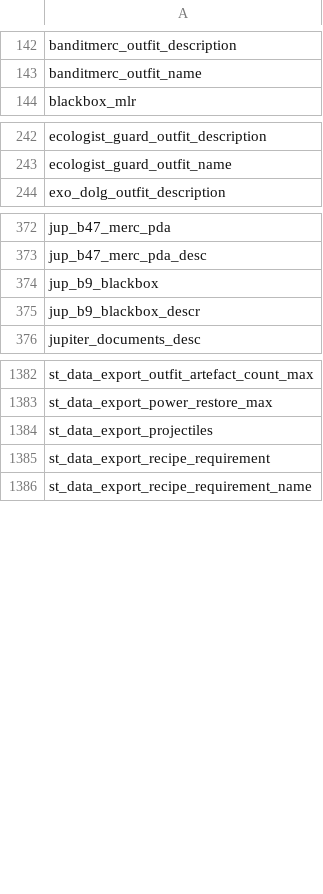
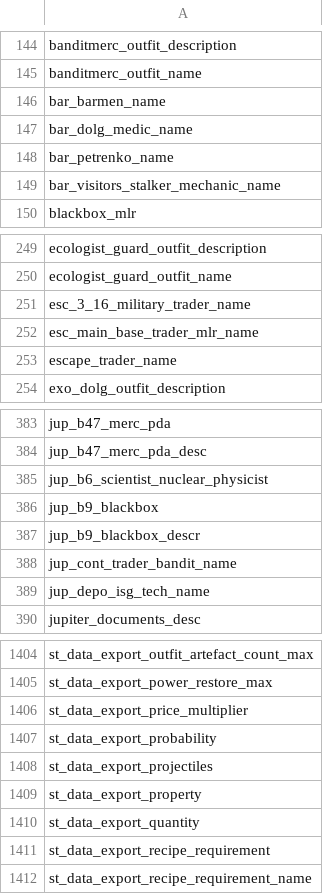
Before and after one commit to SaloEater/Universal-Stalker-Anomaly-Data-Export, a CSV file: data/translation_keys.csv, drawn as a sheet; only a part is shown, gaps mark what is left out; the diff covers the shown part only.

```diff
--- a/data/translation_keys.csv
+++ b/data/translation_keys.csv
@@ -143,2 +145,6 @@ banditmerc_outfit_description
 banditmerc_outfit_name
+bar_barmen_name
+bar_dolg_medic_name
+bar_petrenko_name
+bar_visitors_stalker_mechanic_name
 blackbox_mlr
@@ -243,2 +250,5 @@ ecologist_guard_outfit_description
 ecologist_guard_outfit_name
+esc_3_16_military_trader_name
+esc_main_base_trader_mlr_name
+escape_trader_name
 exo_dolg_outfit_description
@@ -373,4 +384,7 @@ jup_b47_merc_pda
 jup_b47_merc_pda_desc
+jup_b6_scientist_nuclear_physicist
 jup_b9_blackbox
 jup_b9_blackbox_descr
+jup_cont_trader_bandit_name
+jup_depo_isg_tech_name
 jupiter_documents_desc
@@ -1383,3 +1405,7 @@ st_data_export_outfit_artefact_count_max
 st_data_export_power_restore_max
+st_data_export_price_multiplier
+st_data_export_probability
 st_data_export_projectiles
+st_data_export_property
+st_data_export_quantity
 st_data_export_recipe_requirement
```
Also changed, not shown: 23 added rows elsewhere in this file, data/en_us.csv, data/export_ammo.csv, 26 other files.
